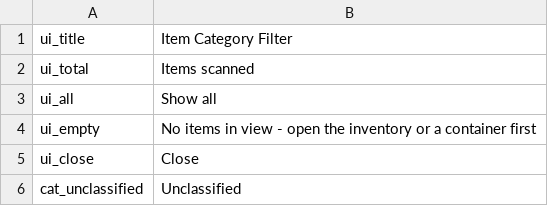
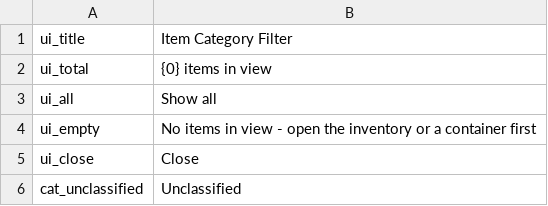
Before and after one commit to Cs2Cr2O7/Probability, a CSV file: src/Probability/Localization/en.csv, drawn as a sheet; only a part is shown.

```diff
--- a/src/Probability/Localization/en.csv
+++ b/src/Probability/Localization/en.csv
@@ -1,3 +1,3 @@
 ui_title,Item Category Filter
-ui_total,Items scanned
+ui_total,{0} items in view
 ui_all,Show all
```
Also changed, not shown: src/Probability/Localization/zh.csv, 4 other files.
